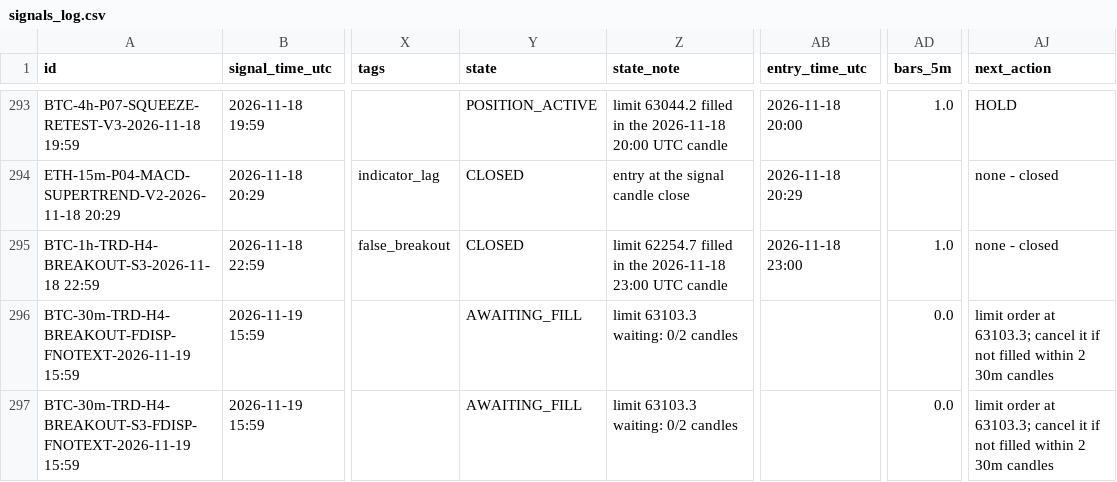
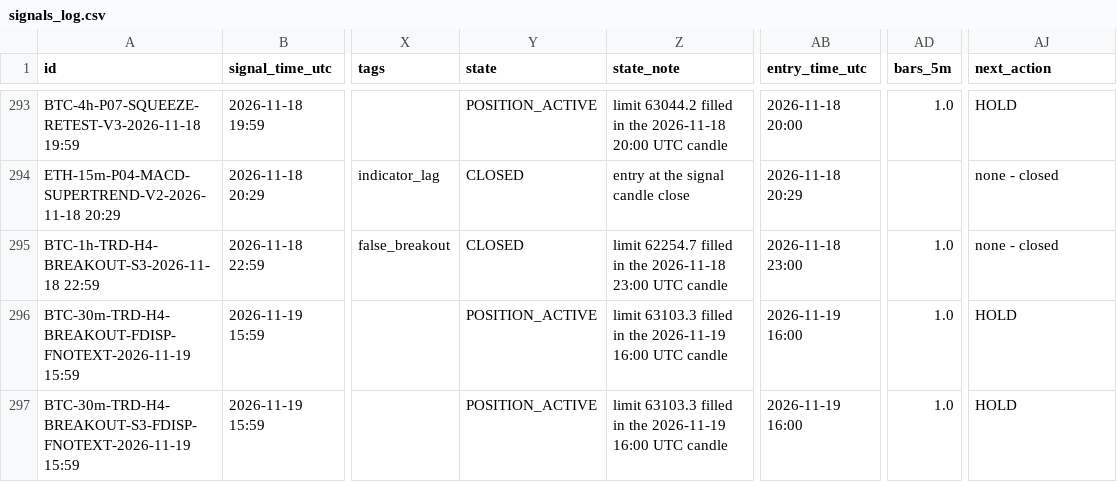
Before and after one commit to mayastraglobal-ui/crypto-signal-agent, a CSV file: reports/signals_log.csv, drawn as a sheet; only a part is shown, gaps mark what is left out; the diff names each change by its address in the sheet, - before the commit and + after, or states it on an @@ line.

```diff
--- a/reports/signals_log.csv
+++ b/reports/signals_log.csv
-Y296:Y297 (state): AWAITING_FILL
+Y296:Y297 (state): POSITION_ACTIVE
-Z296:Z297 (state_note): limit 63103.3 waiting: 0/2 candles
+Z296:Z297 (state_note): limit 63103.3 filled in the 2026-11-19 16:00 UTC candle
-AB296:AB297 (entry_time_utc): (empty)
+AB296:AB297 (entry_time_utc): 2026-11-19 16:00
-AD296:AD297 (bars_5m): 0.0
+AD296:AD297 (bars_5m): 1.0
-AJ296:AJ297 (next_action): limit order at 63103.3; cancel it if not filled within 2 30m candles
+AJ296:AJ297 (next_action): HOLD
```
Also changed, not shown: reports/position_events.csv, reports/strategy_scoreboard.csv, 20 other files.
